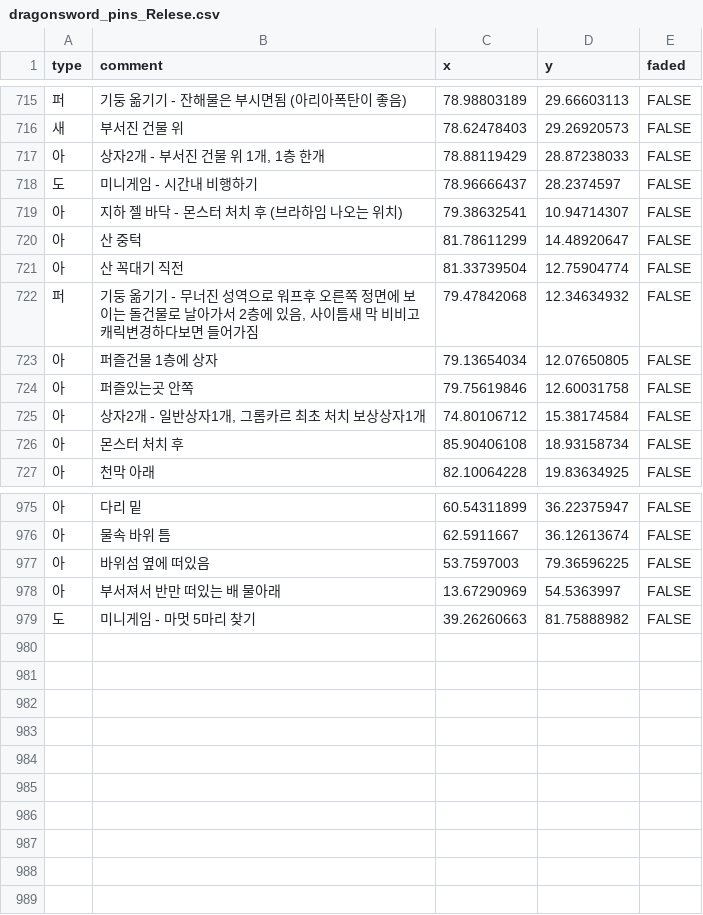
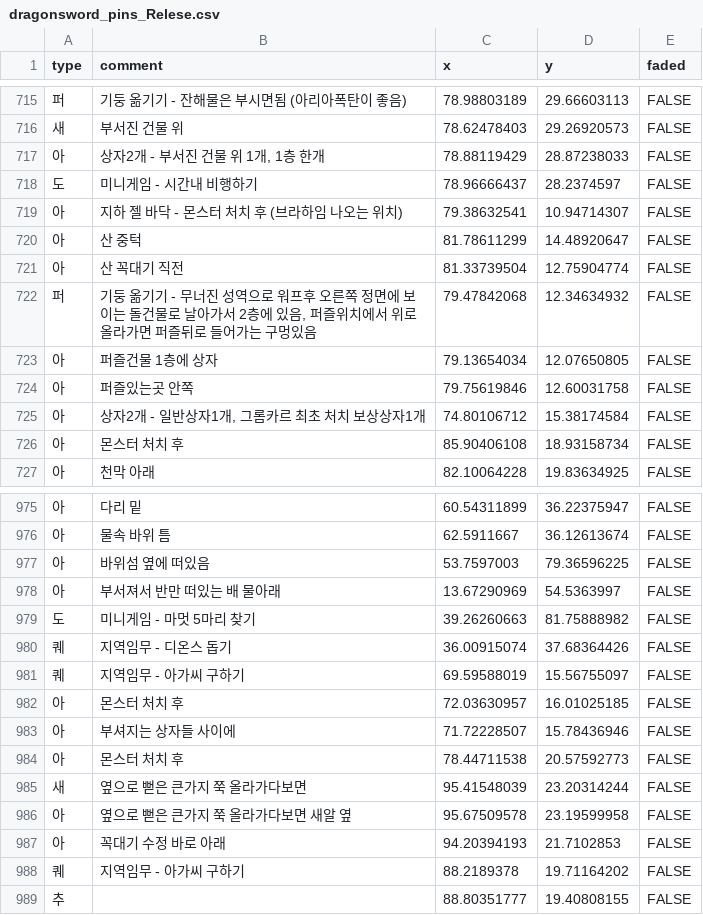
Before and after one commit to Duritz-Labs/DragonSwordMaps, a CSV file: MapData_Relese/dragonsword_pins_Relese.csv, drawn as a sheet; only a part is shown, gaps mark what is left out.

Commit message:
Add files via upload

```diff
--- a/MapData_Relese/dragonsword_pins_Relese.csv
+++ b/MapData_Relese/dragonsword_pins_Relese.csv
@@ -721,3 +721,3 @@
 아,산 꼭대기 직전,81.33739504,12.75904774,FALSE
-퍼,"기둥 옮기기 - 무너진 성역으로 워프후 오른쪽 정면에 보이는 돌건물로 날아가서 2층에 있음, 사이틈새 막 비비고 캐릭변경하다보면 들어가짐",79.47842068,12.34634932,FALSE
+퍼,"기둥 옮기기 - 무너진 성역으로 워프후 오른쪽 정면에 보이는 돌건물로 날아가서 2층에 있음, 퍼즐위치에서 위로 올라가면 퍼즐뒤로 들어가는 구멍있음",79.47842068,12.34634932,FALSE
 아,퍼즐건물 1층에 상자,79.13654034,12.07650805,FALSE
@@ -979 +979,11 @@
 도,미니게임 - 마멋 5마리 찾기,39.26260663,81.75888982,FALSE
+퀘,지역임무 - 디온스 돕기,36.00915074,37.68364426,FALSE
+퀘,지역임무 - 아가씨 구하기,69.59588019,15.56755097,FALSE
+아,몬스터 처치 후,72.03630957,16.01025185,FALSE
+아,부셔지는 상자들 사이에,71.72228507,15.78436946,FALSE
+아,몬스터 처치 후,78.44711538,20.57592773,FALSE
+새,옆으로 뻗은 큰가지 쭉 올라가다보면,95.41548039,23.20314244,FALSE
+아,옆으로 뻗은 큰가지 쭉 올라가다보면 새알 옆,95.67509578,23.19599958,FALSE
+아,꼭대기 수정 바로 아래,94.20394193,21.7102853,FALSE
+퀘,지역임무 - 아가씨 구하기,88.2189378,19.71164202,FALSE
+추,,88.80351777,19.40808155,FALSE
```
